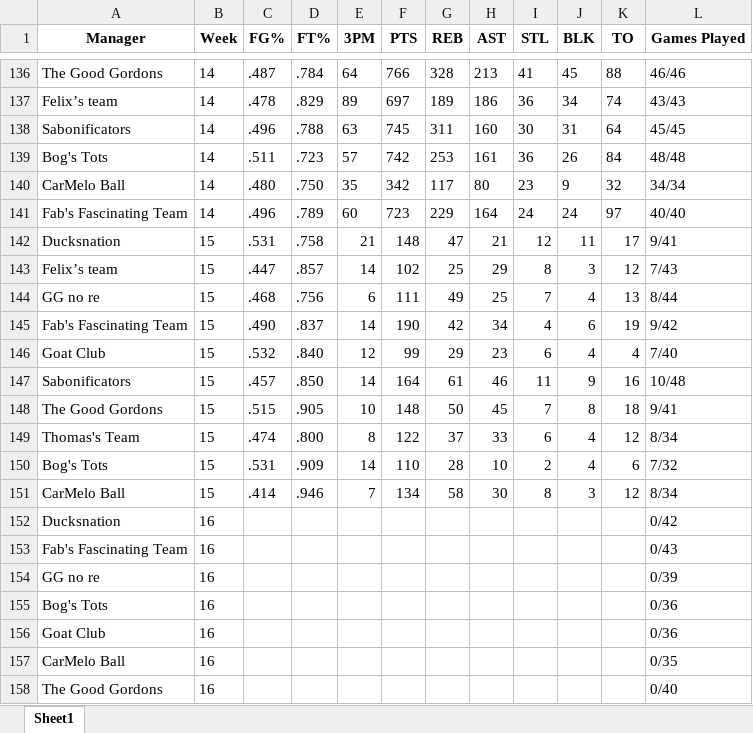
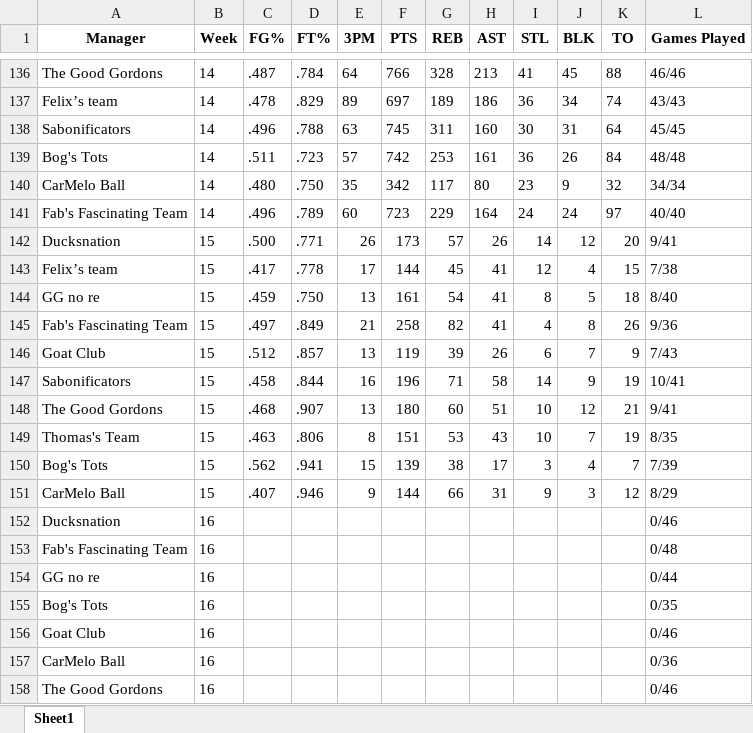
Before and after one commit to jyoun110/FantasyComp, an Excel workbook: output.xlsx, sheet Sheet1, drawn as a sheet; only a part is shown, gaps mark what is left out; values as stored, in another font and other column widths than the file's, no borders; removed rows and columns are numbered as before the commit, all else as after; the diff covers the shown part only; the diff names each change by its address in the sheet, - before the commit and + after, or states it on an @@ line.

Commit message:
Daily data update

```diff
--- a/output.xlsx (sheet Sheet1)
+++ b/output.xlsx (sheet Sheet1)
-row 142: Ducksnation | 15 | .531 | .758 | 21 | 148 | 47 | 21 | 12 | 11 | 17 | 9/41
-row 143: Felix’s team | 15 | .447 | .857 | 14 | 102 | 25 | 29 | 8 | 3 | 12 | 7/43
-row 144: GG no re | 15 | .468 | .756 | 6 | 111 | 49 | 25 | 7 | 4 | 13 | 8/44
-row 145: Fab's Fascinating Team | 15 | .490 | .837 | 14 | 190 | 42 | 34 | 4 | 6 | 19 | 9/42
-row 146: Goat Club | 15 | .532 | .840 | 12 | 99 | 29 | 23 | 6 | 4 | 4 | 7/40
-row 147: Sabonificators | 15 | .457 | .850 | 14 | 164 | 61 | 46 | 11 | 9 | 16 | 10/48
-row 148: The Good Gordons | 15 | .515 | .905 | 10 | 148 | 50 | 45 | 7 | 8 | 18 | 9/41
-row 149: Thomas's Team | 15 | .474 | .800 | 8 | 122 | 37 | 33 | 6 | 4 | 12 | 8/34
-row 150: Bog's Tots | 15 | .531 | .909 | 14 | 110 | 28 | 10 | 2 | 4 | 6 | 7/32
+row 142: Ducksnation | 15 | .500 | .771 | 26 | 173 | 57 | 26 | 14 | 12 | 20 | 9/41
+row 143: Felix’s team | 15 | .417 | .778 | 17 | 144 | 45 | 41 | 12 | 4 | 15 | 7/38
+row 144: GG no re | 15 | .459 | .750 | 13 | 161 | 54 | 41 | 8 | 5 | 18 | 8/40
+row 145: Fab's Fascinating Team | 15 | .497 | .849 | 21 | 258 | 82 | 41 | 4 | 8 | 26 | 9/36
+row 146: Goat Club | 15 | .512 | .857 | 13 | 119 | 39 | 26 | 6 | 7 | 9 | 7/43
+row 147: Sabonificators | 15 | .458 | .844 | 16 | 196 | 71 | 58 | 14 | 9 | 19 | 10/41
+row 148: The Good Gordons | 15 | .468 | .907 | 13 | 180 | 60 | 51 | 10 | 12 | 21 | 9/41
+row 149: Thomas's Team | 15 | .463 | .806 | 8 | 151 | 53 | 43 | 10 | 7 | 19 | 8/35
+row 150: Bog's Tots | 15 | .562 | .941 | 15 | 139 | 38 | 17 | 3 | 4 | 7 | 7/39
-C151 (FG%): .414
+C151 (FG%): .407
-E151 (3PM): 7
+E151 (3PM): 9
-F151 (PTS): 134
+F151 (PTS): 144
-G151 (REB): 58
+G151 (REB): 66
-H151 (AST): 30
+H151 (AST): 31
-I151 (STL): 8
+I151 (STL): 9
-L151 (Games Played): 8/34
+L151 (Games Played): 8/29
-L152 (Games Played): 0/42
+L152 (Games Played): 0/46
-L153 (Games Played): 0/43
+L153 (Games Played): 0/48
-L154 (Games Played): 0/39
+L154 (Games Played): 0/44
-L155 (Games Played): 0/36
+L155 (Games Played): 0/35
-L156 (Games Played): 0/36
+L156 (Games Played): 0/46
-L157 (Games Played): 0/35
+L157 (Games Played): 0/36
-L158 (Games Played): 0/40
+L158 (Games Played): 0/46
```
Also changed, not shown: 37 edited cells elsewhere in this sheet.
